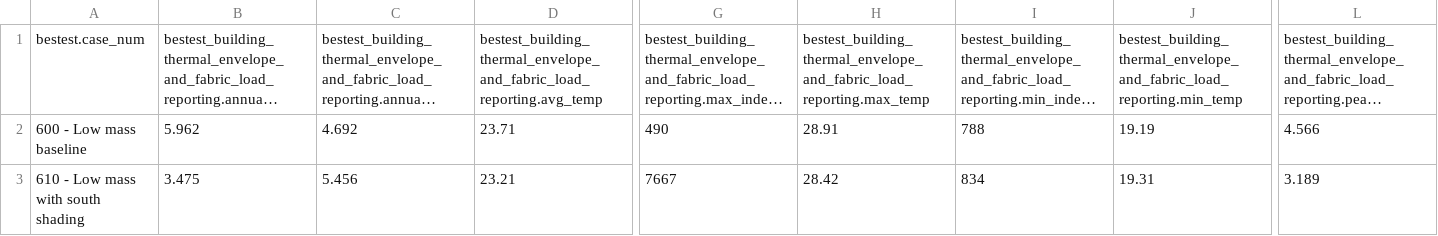
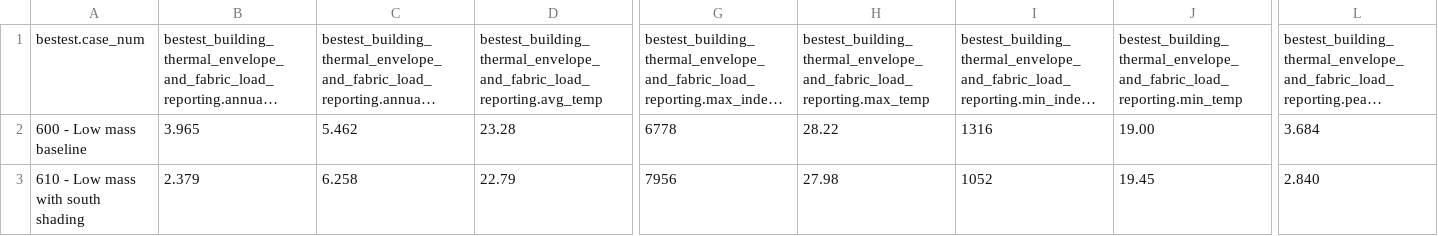
Before and after one commit to anchapin/fluxion, a CSV file: data/reference/section7/workflow_results.csv, drawn as a sheet; only a part is shown, gaps mark what is left out; long unchanged cells end in …; the diff covers the shown part only; the diff names each change by its address in the sheet, - before the commit and + after, or states it on an @@ line.

```diff
--- a/data/reference/section7/workflow_results.csv
+++ b/data/reference/section7/workflow_results.csv
-B2: 5.962
+B2: 3.965
-C2: 4.692
+C2: 5.462
-D2: 23.71
+D2: 23.28
-G2: 490
+G2: 6778
-H2: 28.91
+H2: 28.22
-I2: 788
+I2: 1316
-J2: 19.19
+J2: 19.00
-L2: 4.566
+L2: 3.684
-B3: 3.475
+B3: 2.379
-C3: 5.456
+C3: 6.258
-D3: 23.21
+D3: 22.79
-G3: 7667
+G3: 7956
-H3: 28.42
+H3: 27.98
-I3: 834
+I3: 1052
-J3: 19.31
+J3: 19.45
-L3: 3.189
+L3: 2.840
```
Also changed, not shown: 111 edited cells elsewhere in this file, data/reference/ashrae140/output_diff_baseline.csv, data/reference/section6/section6_table61_daily_hourly.csv, 10 other files.
